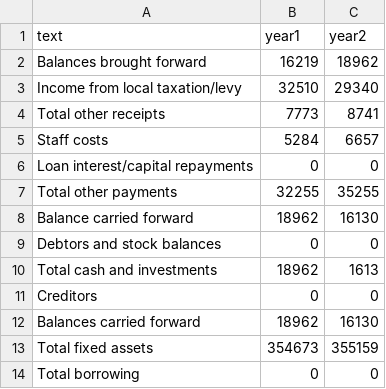
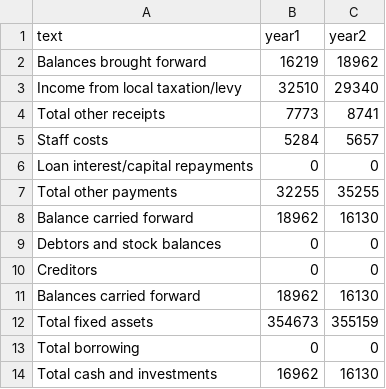
Before and after one commit to gitforsteve/wyevalleycc, a CSV file: data/accounts.csv, drawn as a sheet.

```diff
--- a/data/accounts.csv
+++ b/data/accounts.csv
@@ -4,3 +4,3 @@ Income from local taxation/levy,32510,29340
 Total other receipts,7773,8741
-Staff costs,5284,6657
+Staff costs,5284,5657
 Loan interest/capital repayments,0,0
@@ -9,3 +9,2 @@ Balance carried forward,18962,16130
 Debtors and stock balances,0,0
-Total cash and investments,18962,1613,
 Creditors,0,0
@@ -14 +13,2 @@ Total fixed assets,354673,355159
 Total borrowing,0,0
+Total cash and investments,16962,16130
```
Also changed, not shown: data/assets.csv, 3 other files.
